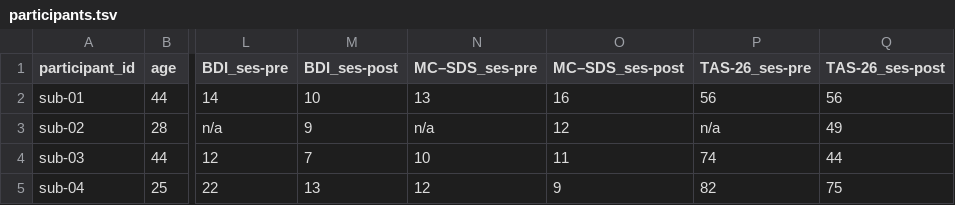
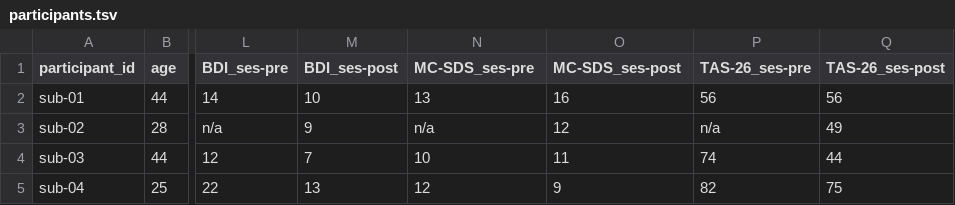
Before and after one commit to OpenNeuroDatasets-JSONLD/ds003007, a TSV file: participants.tsv, drawn as a sheet; only a part is shown, gaps mark what is left out; the diff names each change by its address in the sheet, - before the commit and + after, or states it on an @@ line.

Commit message:
[DATALAD] Recorded changes

```diff
--- a/participants.tsv
+++ b/participants.tsv
-N1: MC–SDS_ses-pre
+N1: MC-SDS_ses-pre
-O1: MC–SDS_ses-post
+O1: MC-SDS_ses-post
```
